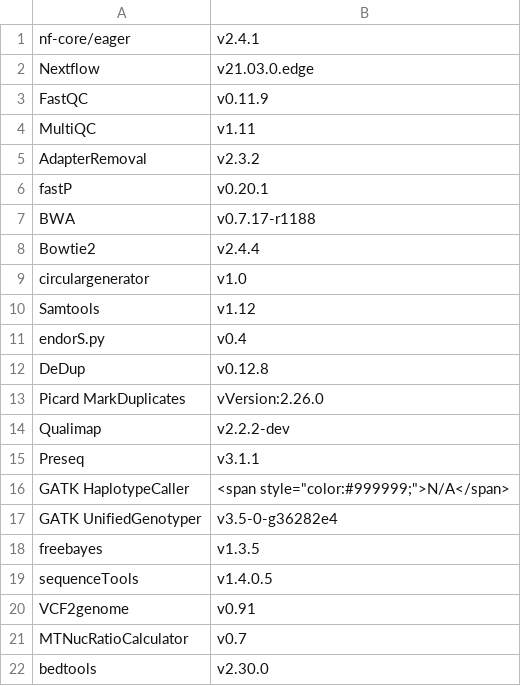
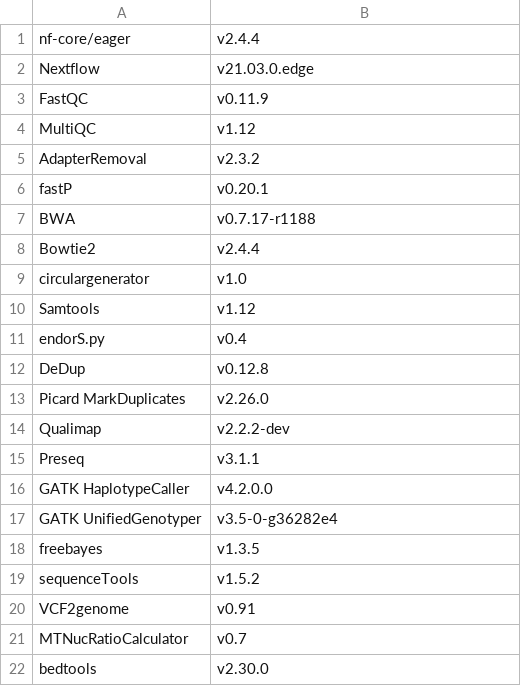
Before and after one commit to bbartholdy/byoc-valid, a CSV file: 01-documentation/software_versions.csv (was 01-documentation/software_versions.tsv), drawn as a sheet; only a part is shown.

```diff
--- a/01-documentation/software_versions.tsv
+++ b/01-documentation/software_versions.csv
@@ -1,5 +1,5 @@
-nf-core/eager	v2.4.1
+nf-core/eager	v2.4.4
 Nextflow	v21.03.0.edge
 FastQC	v0.11.9
-MultiQC	v1.11
+MultiQC	v1.12
 AdapterRemoval	v2.3.2
@@ -12,9 +12,9 @@ endorS.py	v0.4
 DeDup	v0.12.8
-Picard MarkDuplicates	vVersion:2.26.0
+Picard MarkDuplicates	v2.26.0
 Qualimap	v2.2.2-dev
 Preseq	v3.1.1
-GATK HaplotypeCaller	<span style="color:#999999;">N/A</span>
+GATK HaplotypeCaller	v4.2.0.0
 GATK UnifiedGenotyper	v3.5-0-g36282e4
 freebayes	v1.3.5
-sequenceTools	v1.4.0.5
+sequenceTools	v1.5.2
 VCF2genome	v0.91
```
Also changed, not shown: 3 other files.
